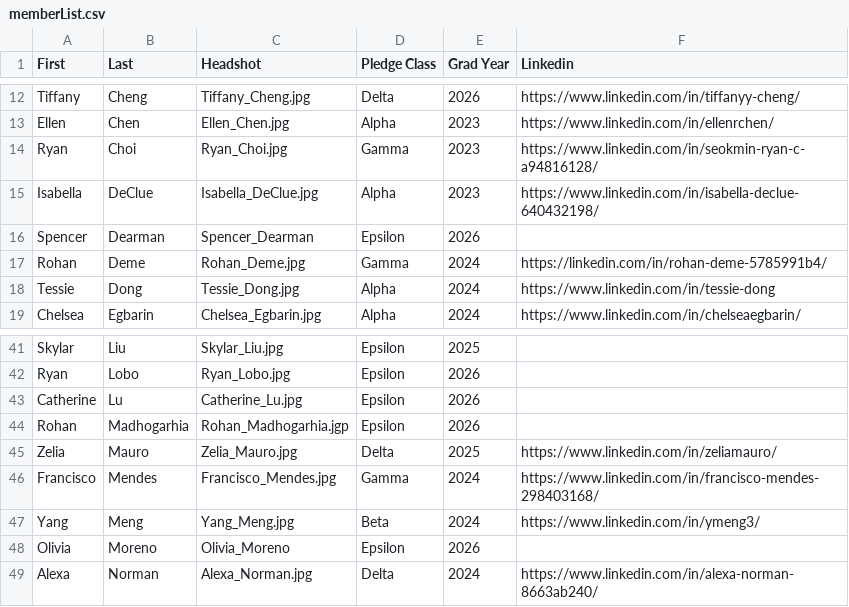
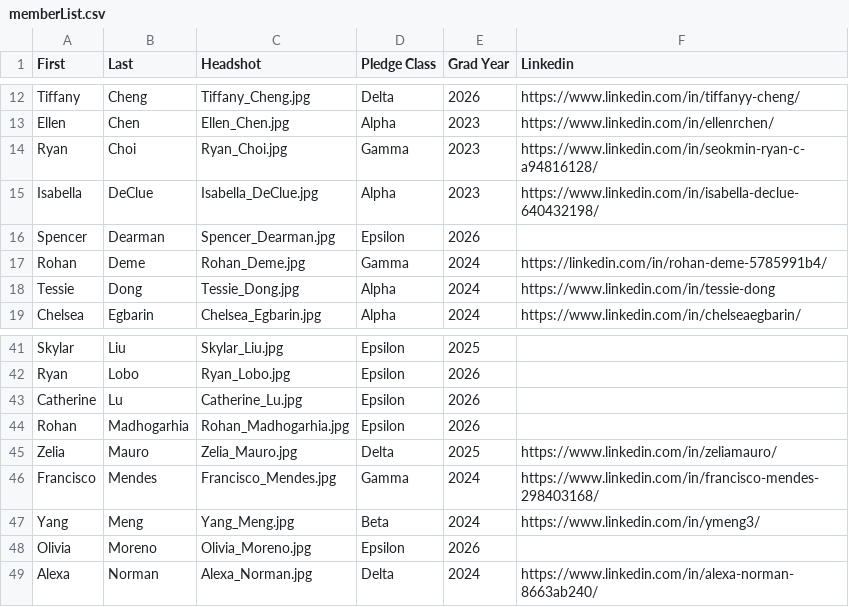
Before and after one commit to KTP-UChicago/website, a CSV file: assets/memberList.csv, drawn as a sheet; only a part is shown, gaps mark what is left out.

Commit message:
Minor fixes

```diff
--- a/assets/memberList.csv
+++ b/assets/memberList.csv
@@ -15,3 +15,3 @@ Ryan,Choi,Ryan_Choi.jpg,Gamma,2023,https://www.linkedin.com/in/seokmin-ryan-c-a9
 Isabella,DeClue,Isabella_DeClue.jpg,Alpha,2023,https://www.linkedin.com/in/isabella-declue-640432198/
-Spencer,Dearman,Spencer_Dearman,Epsilon,2026,
+Spencer,Dearman,Spencer_Dearman.jpg,Epsilon,2026,
 Rohan,Deme,Rohan_Deme.jpg,Gamma,2024,https://linkedin.com/in/rohan-deme-5785991b4/
@@ -43,3 +43,3 @@ Ryan,Lobo,Ryan_Lobo.jpg,Epsilon,2026,
 Catherine,Lu,Catherine_Lu.jpg,Epsilon,2026,
-Rohan,Madhogarhia,Rohan_Madhogarhia.jgp,Epsilon,2026,
+Rohan,Madhogarhia,Rohan_Madhogarhia.jpg,Epsilon,2026,
 Zelia,Mauro,Zelia_Mauro.jpg,Delta,2025,https://www.linkedin.com/in/zeliamauro/
@@ -47,3 +47,3 @@ Francisco,Mendes,Francisco_Mendes.jpg,Gamma,2024,https://www.linkedin.com/in/fra
 Yang,Meng,Yang_Meng.jpg,Beta,2024,https://www.linkedin.com/in/ymeng3/
-Olivia,Moreno,Olivia_Moreno,Epsilon,2026,
+Olivia,Moreno,Olivia_Moreno.jpg,Epsilon,2026,
 Alexa,Norman,Alexa_Norman.jpg,Delta,2024,https://www.linkedin.com/in/alexa-norman-8663ab240/
```
